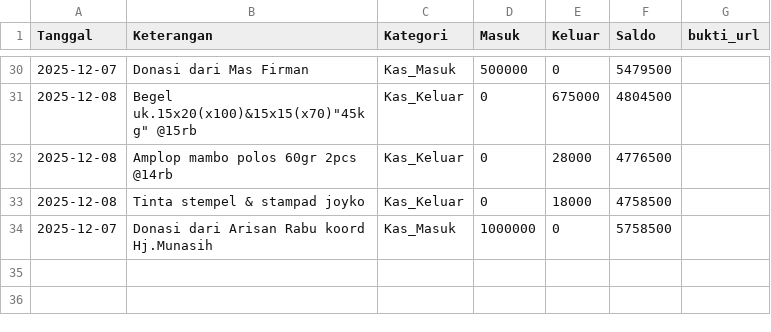
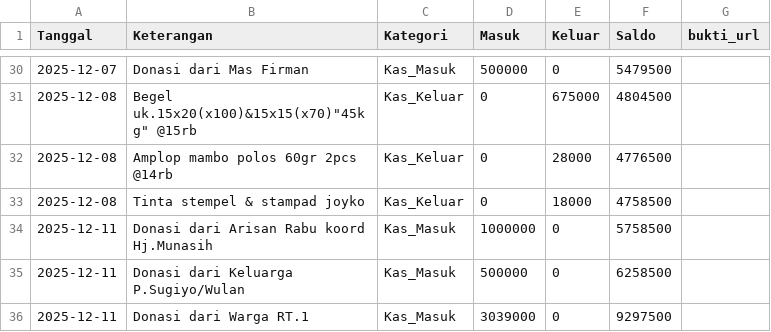
Before and after one commit to mushollaattaqwaklotok/sistem-keuangan-attaqwa, a CSV file: data/keuangan.csv, drawn as a sheet; only a part is shown, gaps mark what is left out.

Commit message:
Update keuangan.csv

```diff
--- a/data/keuangan.csv
+++ b/data/keuangan.csv
@@ -33,2 +33,4 @@ Tanggal,Keterangan,Kategori,Masuk,Keluar,Saldo,bukti_url
 2025-12-08, Tinta stempel & stampad joyko,Kas_Keluar,0,18000,4758500,
-2025-12-07,Donasi dari Arisan Rabu koord Hj.Munasih,Kas_Masuk,1000000,0,5758500,
+2025-12-11,Donasi dari Arisan Rabu koord Hj.Munasih,Kas_Masuk,1000000,0,5758500,
+2025-12-11,Donasi dari Keluarga P.Sugiyo/Wulan,Kas_Masuk,500000,0,6258500,
+2025-12-11,Donasi dari Warga RT.1,Kas_Masuk,3039000,0,9297500,
```
